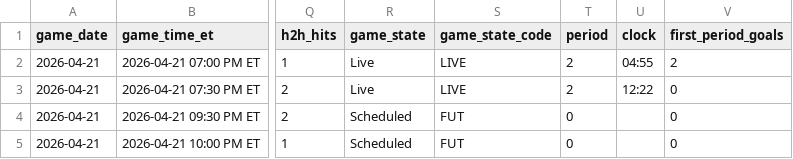
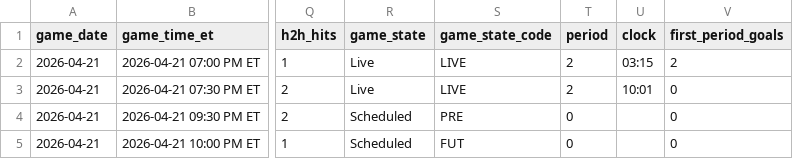
Before and after one commit to gauravgandhi01/first_period_stats, a CSV file: live/daily_slate_latest.csv, drawn as a sheet; only a part is shown, gaps mark what is left out; the diff names each change by its address in the sheet, - before the commit and + after, or states it on an @@ line.

Commit message:
auto: update firstperiodstats outputs for 2026-04-21 (2026-04-22 01:00:01 UTC)

```diff
--- a/live/daily_slate_latest.csv
+++ b/live/daily_slate_latest.csv
-U2 (clock): 04:55
+U2 (clock): 03:15
-U3 (clock): 12:22
+U3 (clock): 10:01
-S4 (game_state_code): FUT
+S4 (game_state_code): PRE
```
Also changed, not shown: 3 other files.
